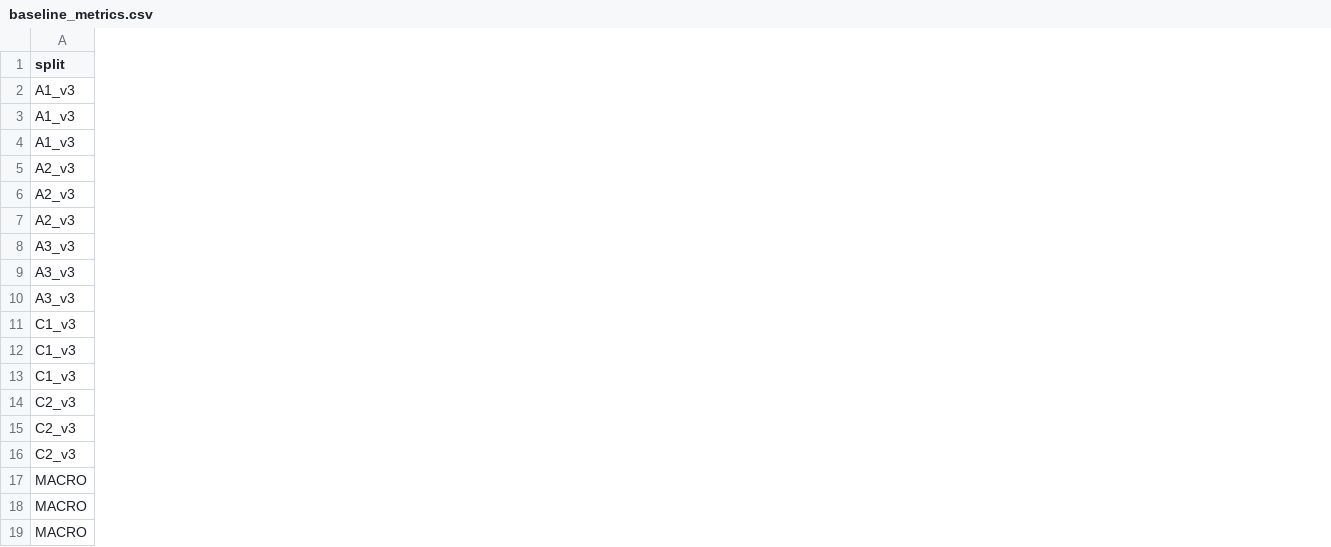
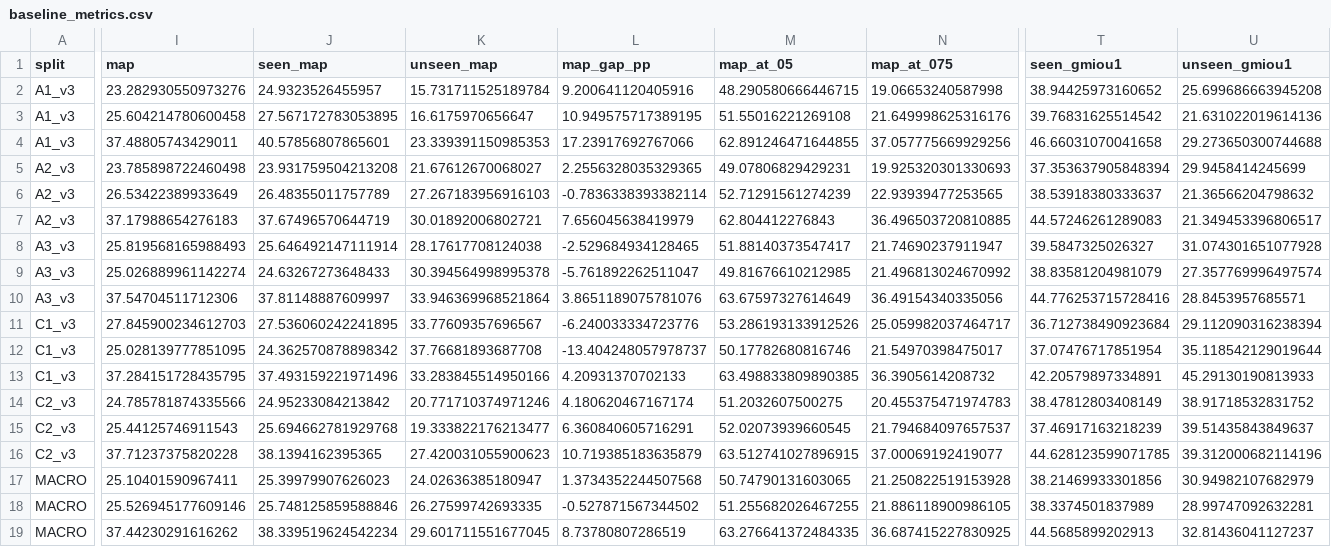
Before and after one commit to chinagalaxy2002/GMR_Unseen, a CSV file: docs/semantic_existence_v3_metrics/baseline_metrics.csv, drawn as a sheet; only a part is shown, gaps mark what is left out; the diff covers the shown part only; the diff names each change by its address in the sheet, - before the commit and + after, or states it on an @@ line.

Commit message:
Add baseline mAP and expose complete localization and rejection metrics

```diff
--- a/docs/semantic_existence_v3_metrics/baseline_metrics.csv
+++ b/docs/semantic_existence_v3_metrics/baseline_metrics.csv
+column I (map), rows 2-19: 23.282930550973276 | 25.604214780600458 | 37.48805743429011 | 23.785898722460498 | 26.53422389933649 | 37.17988654276183 | 25.819568165988493 | 25.026889961142274 | 37.54704511712306 | 27.845900234612703 | 25.028139777851095 | 37.284151728435795 | 24.785781874335566 | 25.44125746911543 | 37.71237375820228 | 25.10401590967411 | 25.526945177609146 | 37.44230291616262
+column J (seen_map), rows 2-19: 24.9323526455957 | 27.567172783053895 | 40.57856807865601 | 23.931759504213208 | 26.48355011757789 | 37.67496570644719 | 25.646492147111914 | 24.63267273648433 | 37.81148887609997 | 27.536060242241895 | 24.362570878898342 | 37.493159221971496 | 24.95233084213842 | 25.694662781929768 | 38.1394162395365 | 25.39979907626023 | 25.748125859588846 | 38.339519624542234
+column K (unseen_map), rows 2-19: 15.731711525189784 | 16.6175970656647 | 23.339391150985353 | 21.67612670068027 | 27.267183956916103 | 30.01892006802721 | 28.17617708124038 | 30.394564998995378 | 33.946369968521864 | 33.77609357696567 | 37.76681893687708 | 33.283845514950166 | 20.771710374971246 | 19.333822176213477 | 27.420031055900623 | 24.02636385180947 | 26.27599742693335 | 29.601711551677045
+column L (map_gap_pp), rows 2-19: 9.200641120405916 | 10.949575717389195 | 17.23917692767066 | 2.2556328035329365 | -0.7836338393382114 | 7.656045638419979 | -2.529684934128465 | -5.761892262511047 | 3.8651189075781076 | -6.240033334723776 | -13.404248057978737 | 4.20931370702133 | 4.180620467167174 | 6.360840605716291 | 10.719385183635879 | 1.3734352244507568 | -0.527871567344502 | 8.73780807286519
+column M (map_at_05), rows 2-19: 48.290580666446715 | 51.55016221269108 | 62.891246471644855 | 49.07806829429231 | 52.71291561274239 | 62.804412276843 | 51.88140373547417 | 49.81676610212985 | 63.67597327614649 | 53.286193133912526 | 50.17782680816746 | 63.498833809890385 | 51.2032607500275 | 52.02073939660545 | 63.512741027896915 | 50.74790131603065 | 51.255682026467255 | 63.276641372484335
+column N (map_at_075), rows 2-19: 19.06653240587998 | 21.649998625316176 | 37.057775669929256 | 19.925320301330693 | 22.93939477253565 | 36.496503720810885 | 21.74690237911947 | 21.496813024670992 | 36.49154340335056 | 25.059982037464717 | 21.54970398475017 | 36.3905614208732 | 20.455375471974783 | 21.794684097657537 | 37.00069192419077 | 21.250822519153928 | 21.886118900986105 | 36.687415227830925
+column T (seen_gmiou1), rows 2-19: 38.94425973160652 | 39.76831625514542 | 46.66031070041658 | 37.353637905848394 | 38.53918380333637 | 44.57246261289083 | 39.5847325026327 | 38.83581204981079 | 44.776253715728416 | 36.712738490923684 | 37.07476717851954 | 42.20579897334891 | 38.47812803408149 | 37.46917163218239 | 44.628123599071785 | 38.21469933301856 | 38.3374501837989 | 44.5685899202913
+column U (unseen_gmiou1), rows 2-19: 25.699686663945208 | 21.631022019614136 | 29.273650300744688 | 29.9458414245699 | 21.36566204798632 | 21.349453396806517 | 31.074301651077928 | 27.357769996497574 | 28.8453957685571 | 29.112090316238394 | 35.118542129019644 | 45.29130190813933 | 38.91718532831752 | 39.51435843849637 | 39.312000682114196 | 30.94982107682979 | 28.99747092632281 | 32.81436041127237
```
Also changed, not shown: 1 added column elsewhere in this file, 22 other files.
